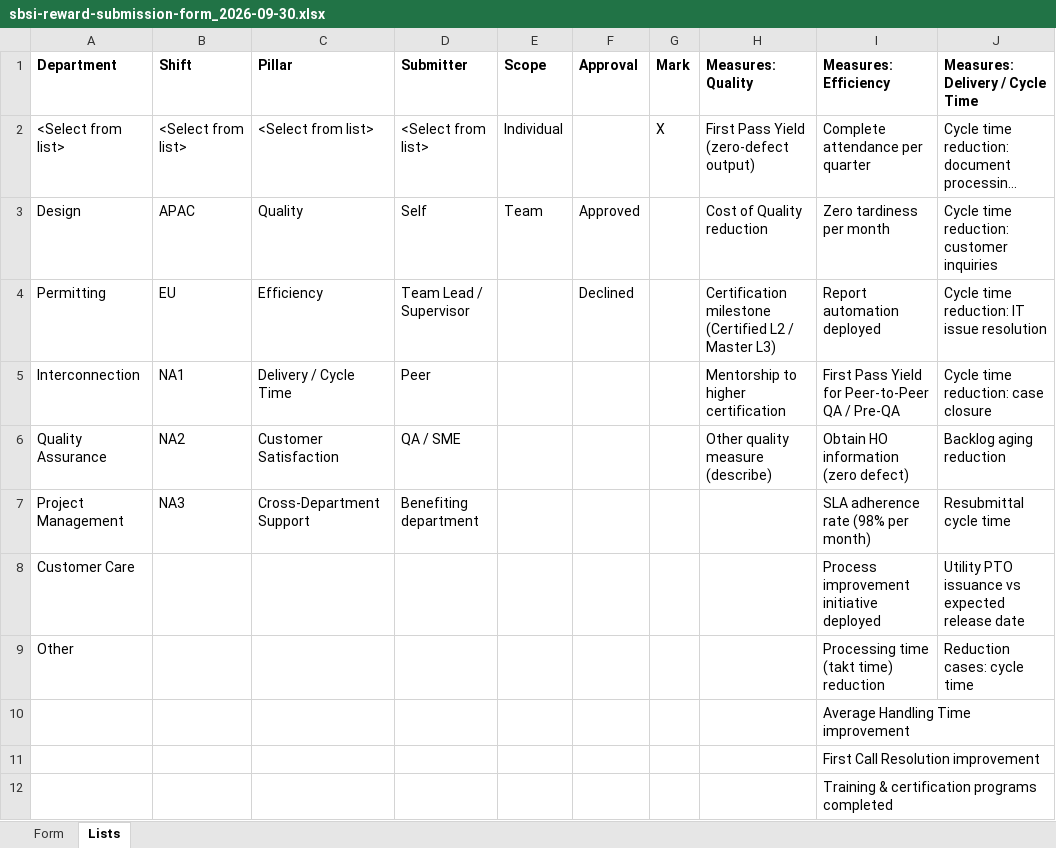
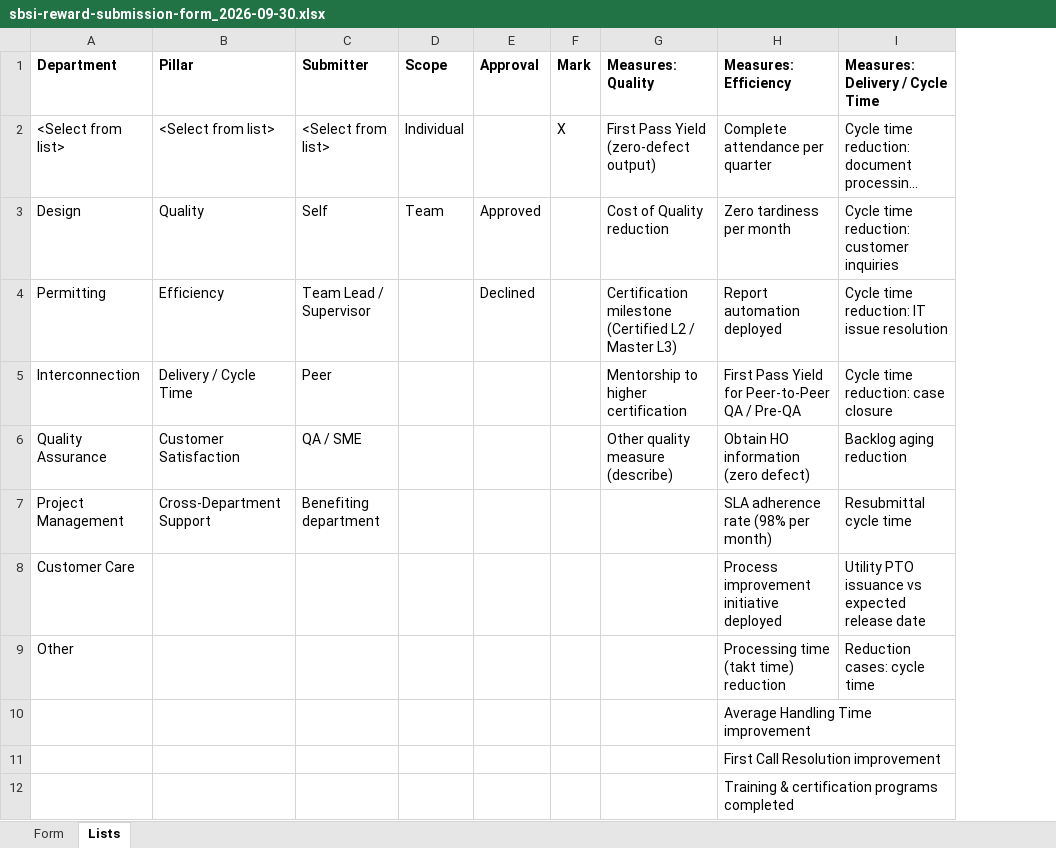
Before and after one commit to newhomes-ops/SBSI-Reward-System, an Excel workbook: forms/sbsi-reward-submission-form_2026-09-30.xlsx, sheet Lists, drawn as a sheet; only a part is shown; long unchanged cells end in …; values as stored, in another font and other column widths than the file's, no borders; the diff names each change by its address in the sheet, - before the commit and + after, or states it on an @@ line.

```diff
--- a/forms/sbsi-reward-submission-form_2026-09-30.xlsx (sheet Lists)
+++ b/forms/sbsi-reward-submission-form_2026-09-30.xlsx (sheet Lists)
-column B (Shift), rows 2-7: <Select from list> | APAC | EU | NA1 | NA2 | NA3
```
Also changed, not shown: sheet Form, formulas that keep their value, charts or pictures, 2 other files.
